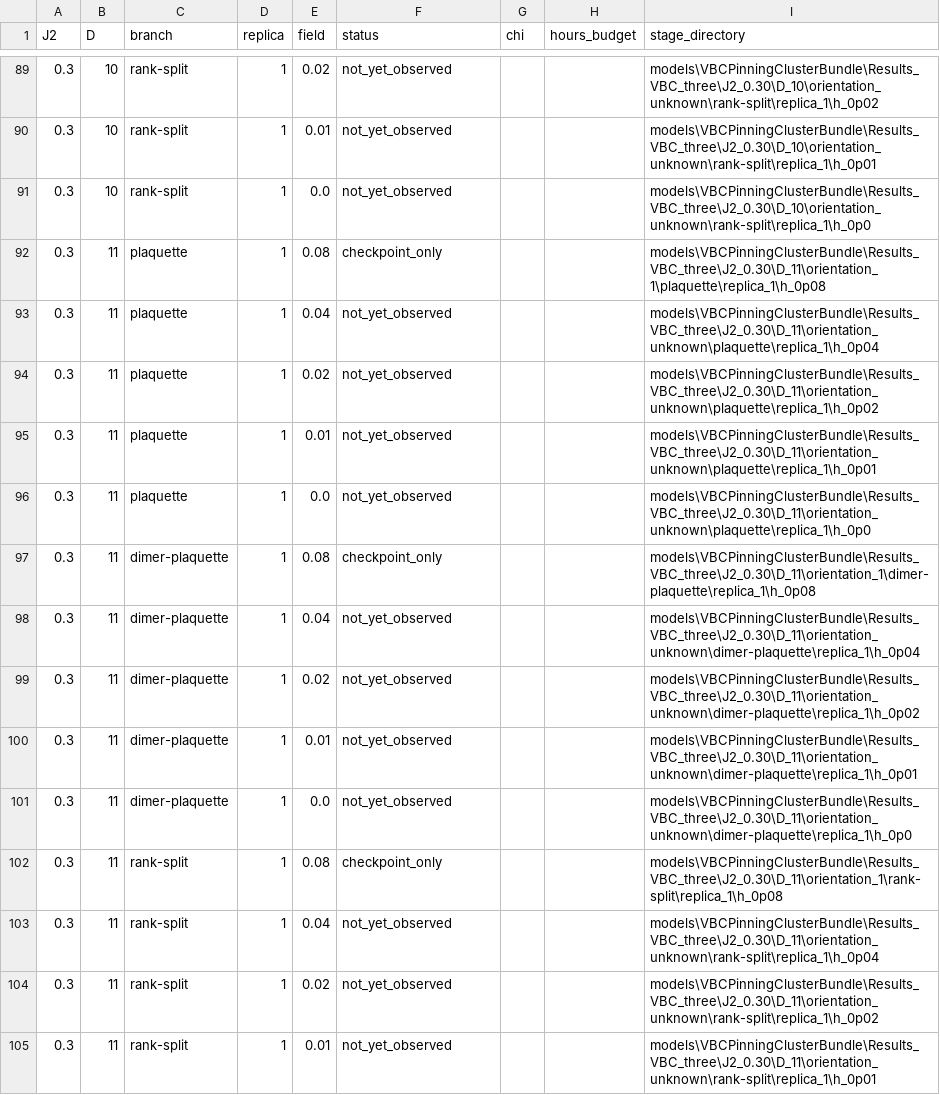
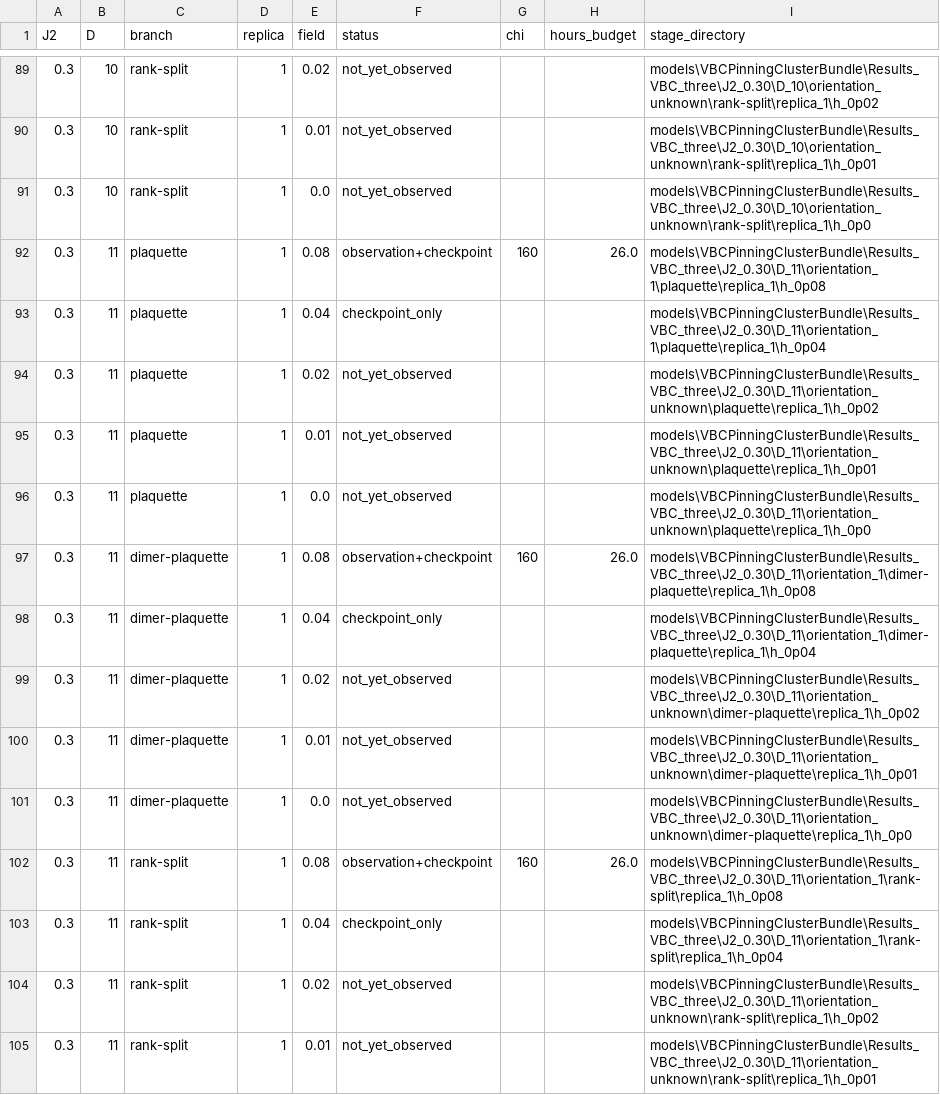
Before and after one commit to TheoVereka/6-AD-CTMRG, a CSV file: visual_elements/figs/VBCDiscriminator/three_source_comparison/stage_status.csv, drawn as a sheet; only a part is shown, gaps mark what is left out; the diff covers the shown part only.

```diff
--- a/visual_elements/figs/VBCDiscriminator/three_source_comparison/stage_status.csv
+++ b/visual_elements/figs/VBCDiscriminator/three_source_comparison/stage_status.csv
@@ -91,4 +91,4 @@ J2,D,branch,replica,field,status,chi,hours_budget,stage_directory
 0.3,10,rank-split,1,0.0,not_yet_observed,,,models\VBCPinningClusterBundle\Results_VBC_three\J2_0.30\D_10\orientation_unknown\rank-split\replica_1\h_0p0
-0.3,11,plaquette,1,0.08,checkpoint_only,,,models\VBCPinningClusterBundle\Results_VBC_three\J2_0.30\D_11\orientation_1\plaquette\replica_1\h_0p08
-0.3,11,plaquette,1,0.04,not_yet_observed,,,models\VBCPinningClusterBundle\Results_VBC_three\J2_0.30\D_11\orientation_unknown\plaquette\replica_1\h_0p04
+0.3,11,plaquette,1,0.08,observation+checkpoint,160,26.0,models\VBCPinningClusterBundle\Results_VBC_three\J2_0.30\D_11\orientation_1\plaquette\replica_1\h_0p08
+0.3,11,plaquette,1,0.04,checkpoint_only,,,models\VBCPinningClusterBundle\Results_VBC_three\J2_0.30\D_11\orientation_1\plaquette\replica_1\h_0p04
 0.3,11,plaquette,1,0.02,not_yet_observed,,,models\VBCPinningClusterBundle\Results_VBC_three\J2_0.30\D_11\orientation_unknown\plaquette\replica_1\h_0p02
@@ -96,4 +96,4 @@ J2,D,branch,replica,field,status,chi,hours_budget,stage_directory
 0.3,11,plaquette,1,0.0,not_yet_observed,,,models\VBCPinningClusterBundle\Results_VBC_three\J2_0.30\D_11\orientation_unknown\plaquette\replica_1\h_0p0
-0.3,11,dimer-plaquette,1,0.08,checkpoint_only,,,models\VBCPinningClusterBundle\Results_VBC_three\J2_0.30\D_11\orientation_1\dimer-plaquette\replica_1\h_0p08
-0.3,11,dimer-plaquette,1,0.04,not_yet_observed,,,models\VBCPinningClusterBundle\Results_VBC_three\J2_0.30\D_11\orientation_unknown\dimer-plaquette\replica_1\h_0p04
+0.3,11,dimer-plaquette,1,0.08,observation+checkpoint,160,26.0,models\VBCPinningClusterBundle\Results_VBC_three\J2_0.30\D_11\orientation_1\dimer-plaquette\replica_1\h_0p08
+0.3,11,dimer-plaquette,1,0.04,checkpoint_only,,,models\VBCPinningClusterBundle\Results_VBC_three\J2_0.30\D_11\orientation_1\dimer-plaquette\replica_1\h_0p04
 0.3,11,dimer-plaquette,1,0.02,not_yet_observed,,,models\VBCPinningClusterBundle\Results_VBC_three\J2_0.30\D_11\orientation_unknown\dimer-plaquette\replica_1\h_0p02
@@ -101,4 +101,4 @@ J2,D,branch,replica,field,status,chi,hours_budget,stage_directory
 0.3,11,dimer-plaquette,1,0.0,not_yet_observed,,,models\VBCPinningClusterBundle\Results_VBC_three\J2_0.30\D_11\orientation_unknown\dimer-plaquette\replica_1\h_0p0
-0.3,11,rank-split,1,0.08,checkpoint_only,,,models\VBCPinningClusterBundle\Results_VBC_three\J2_0.30\D_11\orientation_1\rank-split\replica_1\h_0p08
-0.3,11,rank-split,1,0.04,not_yet_observed,,,models\VBCPinningClusterBundle\Results_VBC_three\J2_0.30\D_11\orientation_unknown\rank-split\replica_1\h_0p04
+0.3,11,rank-split,1,0.08,observation+checkpoint,160,26.0,models\VBCPinningClusterBundle\Results_VBC_three\J2_0.30\D_11\orientation_1\rank-split\replica_1\h_0p08
+0.3,11,rank-split,1,0.04,checkpoint_only,,,models\VBCPinningClusterBundle\Results_VBC_three\J2_0.30\D_11\orientation_1\rank-split\replica_1\h_0p04
 0.3,11,rank-split,1,0.02,not_yet_observed,,,models\VBCPinningClusterBundle\Results_VBC_three\J2_0.30\D_11\orientation_unknown\rank-split\replica_1\h_0p02
```
Also changed, not shown: 30 edited cells elsewhere in this file, visual_elements/figs/VBCDiscriminator/three_source_comparison/three_source_hysteresis.csv, 4 other files.
